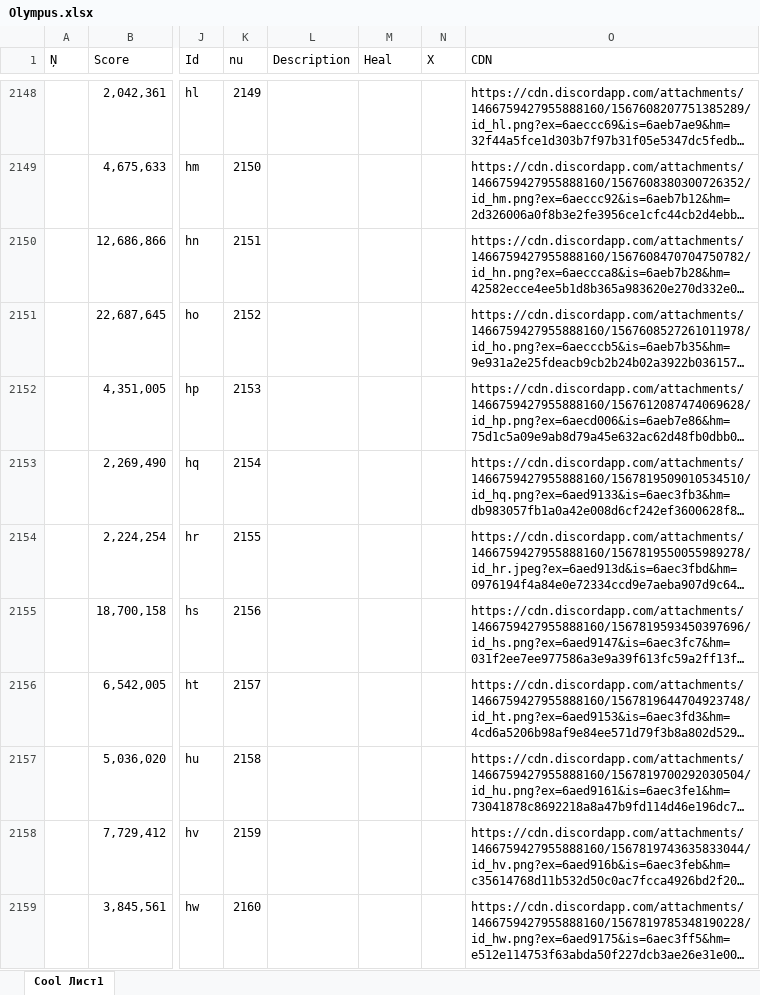
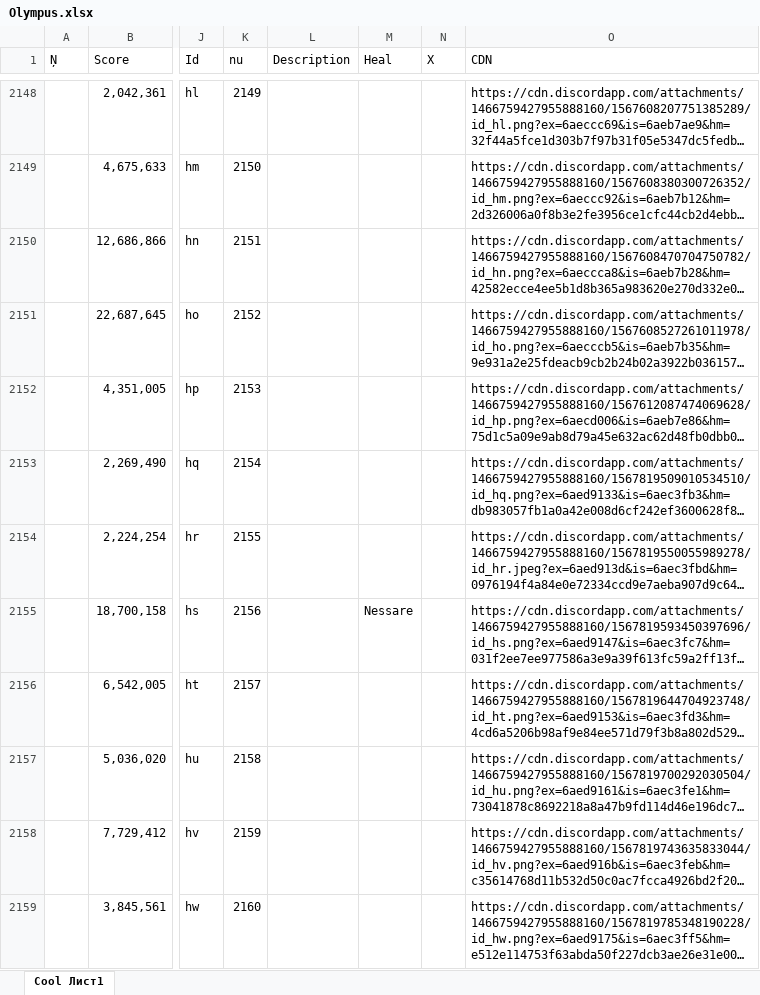
Before and after one commit to Tejmq/OlympusBot, an Excel workbook: data/Olympus.xlsx, sheet Cool Лист1, drawn as a sheet; only a part is shown, gaps mark what is left out; long unchanged cells end in …; values as stored, in another font and other column widths than the file's, no borders; the diff covers the shown part only; the diff names each change by its address in the sheet, - before the commit and + after, or states it on an @@ line.

Commit message:
Add files via upload

```diff
--- a/data/Olympus.xlsx (sheet Cool Лист1)
+++ b/data/Olympus.xlsx (sheet Cool Лист1)
-M2155 (Heal): (empty)
+M2155 (Heal): Nessare
```
Also changed, not shown: 4 added rows elsewhere in this sheet.
